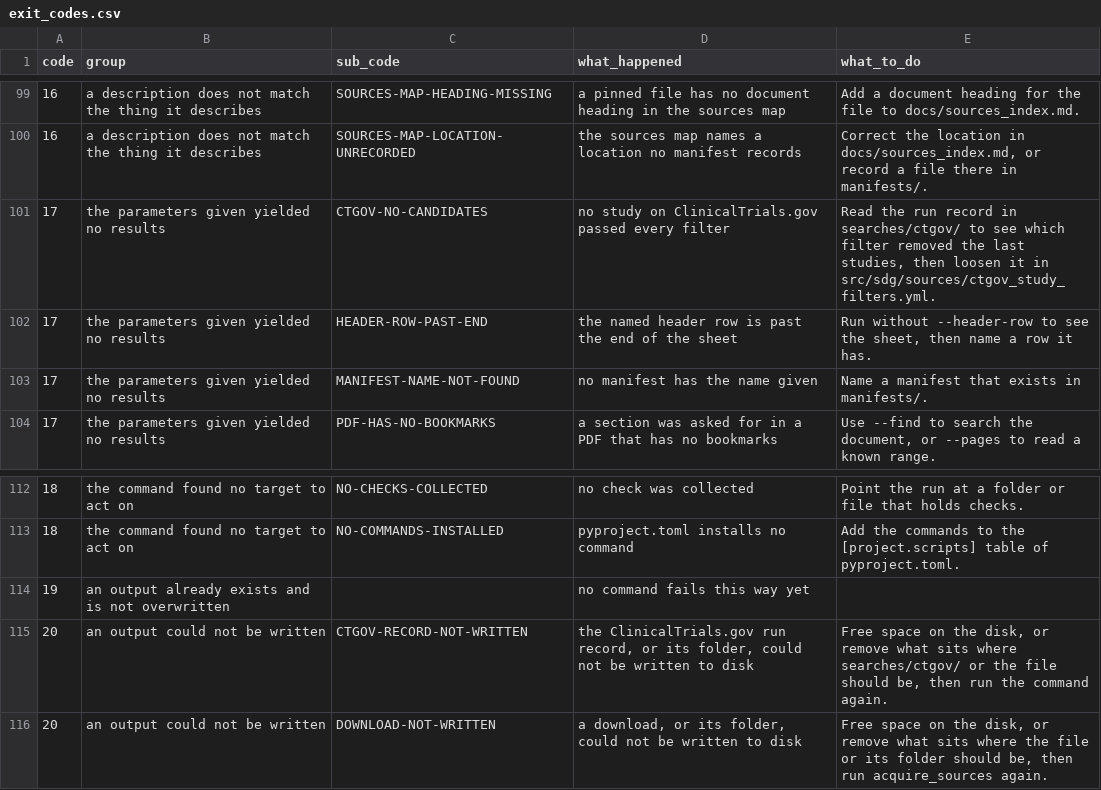
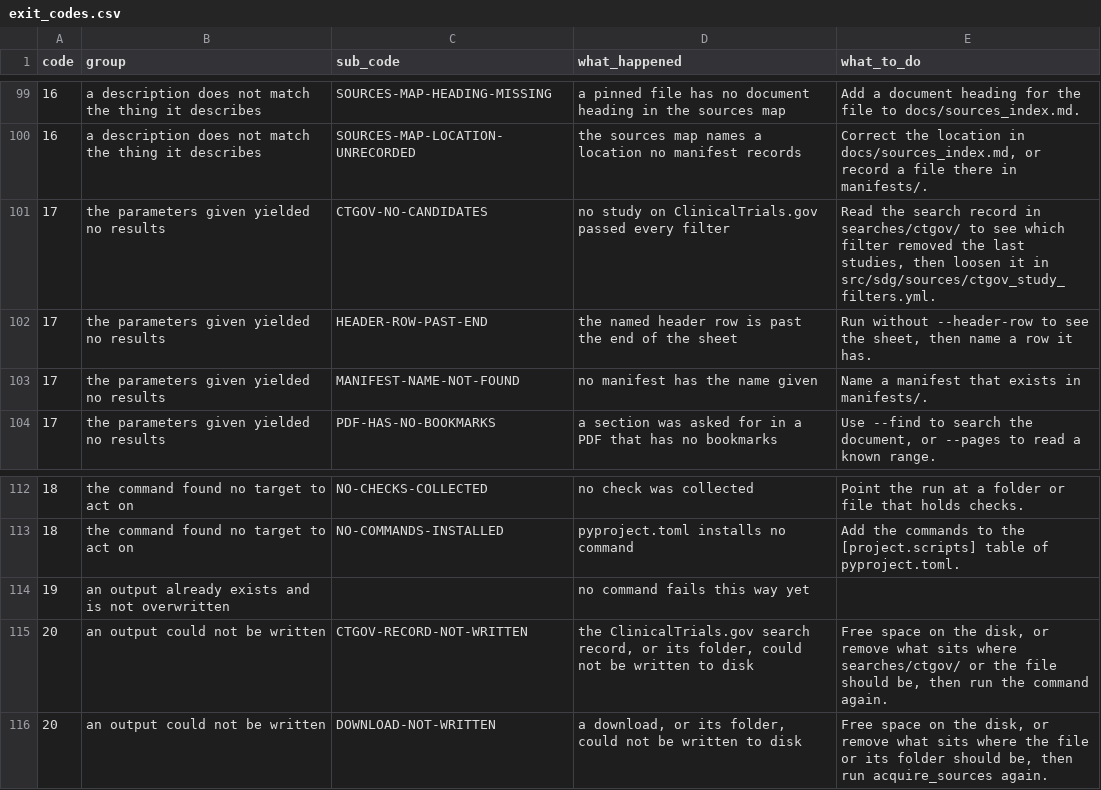
Before and after one commit to delos001/study-definition-graph, a CSV file: docs/exit_codes.csv, drawn as a sheet; only a part is shown, gaps mark what is left out.

Commit message:
Split find_ctgov_studies.py into four ClinicalTrials.gov steps
find_ctgov_studies.py now holds only main(), which calls four step files
in order, so the download script can reuse them:
- fetch_ctgov_study_records.py sends a query and collects the study records.
- narrow_ctgov_study_records.py reads ctgov_study_filters.yml and keeps the
  records that pass its additional filters.
- parse_ctgov_study_records.py pulls single pieces out of a study record.
- save_ctgov_search_records.py writes the search record to searches/ctgov/.

The fields asked of the API are now an argument of
fetch_ctgov_study_records(). A run after the split matched the counts from
before it. The search records are now called search records in
docs/exit_codes.csv and docs/commands.md. The Python rule now says to name
the file when a docstring argument comes from a function in another file.

```diff
--- a/docs/exit_codes.csv
+++ b/docs/exit_codes.csv
@@ -100,3 +100,3 @@ code,group,sub_code,what_happened,what_to_do
 16,a description does not match the thing it describes,SOURCES-MAP-LOCATION-UNRECORDED,the sources map names a location no manifest records,"Correct the location in docs/sources_index.md, or record a file there in manifests/."
-17,the parameters given yielded no results,CTGOV-NO-CANDIDATES,no study on ClinicalTrials.gov passed every filter,"Read the run record in searches/ctgov/ to see which filter removed the last studies, then loosen it in src/sdg/sources/ctgov_study_filters.yml."
+17,the parameters given yielded no results,CTGOV-NO-CANDIDATES,no study on ClinicalTrials.gov passed every filter,"Read the search record in searches/ctgov/ to see which filter removed the last studies, then loosen it in src/sdg/sources/ctgov_study_filters.yml."
 17,the parameters given yielded no results,HEADER-ROW-PAST-END,the named header row is past the end of the sheet,"Run without --header-row to see the sheet, then name a row it has."
@@ -114,3 +114,3 @@ code,group,sub_code,what_happened,what_to_do
 19,an output already exists and is not overwritten,,no command fails this way yet,
-20,an output could not be written,CTGOV-RECORD-NOT-WRITTEN,"the ClinicalTrials.gov run record, or its folder, could not be written to disk","Free space on the disk, or remove what sits where searches/ctgov/ or the file should be, then run the command again."
+20,an output could not be written,CTGOV-RECORD-NOT-WRITTEN,"the ClinicalTrials.gov search record, or its folder, could not be written to disk","Free space on the disk, or remove what sits where searches/ctgov/ or the file should be, then run the command again."
 20,an output could not be written,DOWNLOAD-NOT-WRITTEN,"a download, or its folder, could not be written to disk","Free space on the disk, or remove what sits where the file or its folder should be, then run acquire_sources again."
```
Also changed, not shown: 10 other files.
